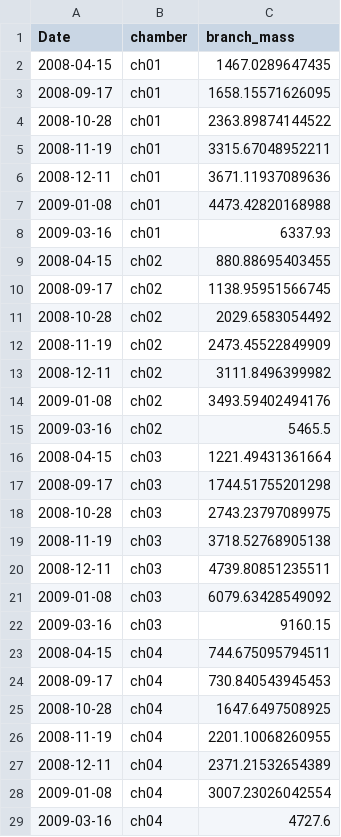
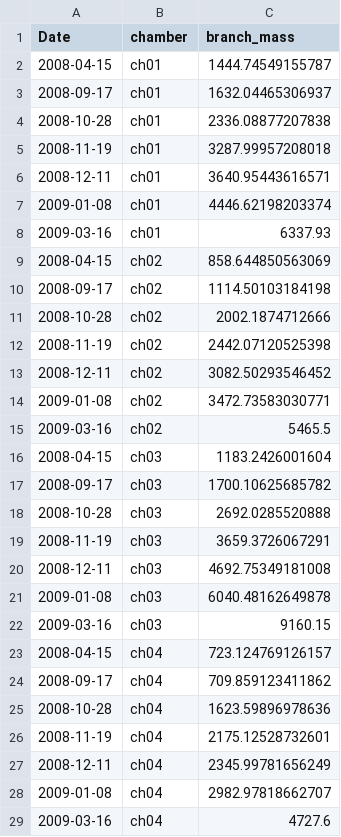
Before and after one commit to CourtneyCampany/WTC1, a CSV file: calculated_mass/branch_mass_cwd.csv, drawn as a sheet; only a part is shown; the diff covers the shown part only.

```diff
--- a/calculated_mass/branch_mass_cwd.csv
+++ b/calculated_mass/branch_mass_cwd.csv
@@ -1,29 +1,29 @@
 "Date","chamber","branch_mass"
-2008-04-15,"ch01",1467.0289647435
-2008-09-17,"ch01",1658.15571626095
-2008-10-28,"ch01",2363.89874144522
-2008-11-19,"ch01",3315.67048952211
-2008-12-11,"ch01",3671.11937089636
-2009-01-08,"ch01",4473.42820168988
+2008-04-15,"ch01",1444.74549155787
+2008-09-17,"ch01",1632.04465306937
+2008-10-28,"ch01",2336.08877207838
+2008-11-19,"ch01",3287.99957208018
+2008-12-11,"ch01",3640.95443616571
+2009-01-08,"ch01",4446.62198203374
 2009-03-16,"ch01",6337.93
-2008-04-15,"ch02",880.88695403455
-2008-09-17,"ch02",1138.95951566745
-2008-10-28,"ch02",2029.6583054492
-2008-11-19,"ch02",2473.45522849909
-2008-12-11,"ch02",3111.8496399982
-2009-01-08,"ch02",3493.59402494176
+2008-04-15,"ch02",858.644850563069
+2008-09-17,"ch02",1114.50103184198
+2008-10-28,"ch02",2002.1874712666
+2008-11-19,"ch02",2442.07120525398
+2008-12-11,"ch02",3082.50293546452
+2009-01-08,"ch02",3472.73583030771
 2009-03-16,"ch02",5465.5
-2008-04-15,"ch03",1221.49431361664
-2008-09-17,"ch03",1744.51755201298
-2008-10-28,"ch03",2743.23797089975
-2008-11-19,"ch03",3718.52768905138
-2008-12-11,"ch03",4739.80851235511
-2009-01-08,"ch03",6079.63428549092
+2008-04-15,"ch03",1183.2426001604
+2008-09-17,"ch03",1700.10625685782
+2008-10-28,"ch03",2692.0285520888
+2008-11-19,"ch03",3659.3726067291
+2008-12-11,"ch03",4692.75349181008
+2009-01-08,"ch03",6040.48162649878
 2009-03-16,"ch03",9160.15
-2008-04-15,"ch04",744.675095794511
-2008-09-17,"ch04",730.840543945453
-2008-10-28,"ch04",1647.6497508925
-2008-11-19,"ch04",2201.10068260955
-2008-12-11,"ch04",2371.21532654389
-2009-01-08,"ch04",3007.23026042554
+2008-04-15,"ch04",723.124769126157
+2008-09-17,"ch04",709.859123411862
+2008-10-28,"ch04",1623.59896978636
+2008-11-19,"ch04",2175.12528732601
+2008-12-11,"ch04",2345.99781656249
+2009-01-08,"ch04",2982.97818662707
 2009-03-16,"ch04",4727.6
```
Also changed, not shown: 48 edited cells elsewhere in this file, calculated_mass/branch_mass_pred.csv, 1 other file.
